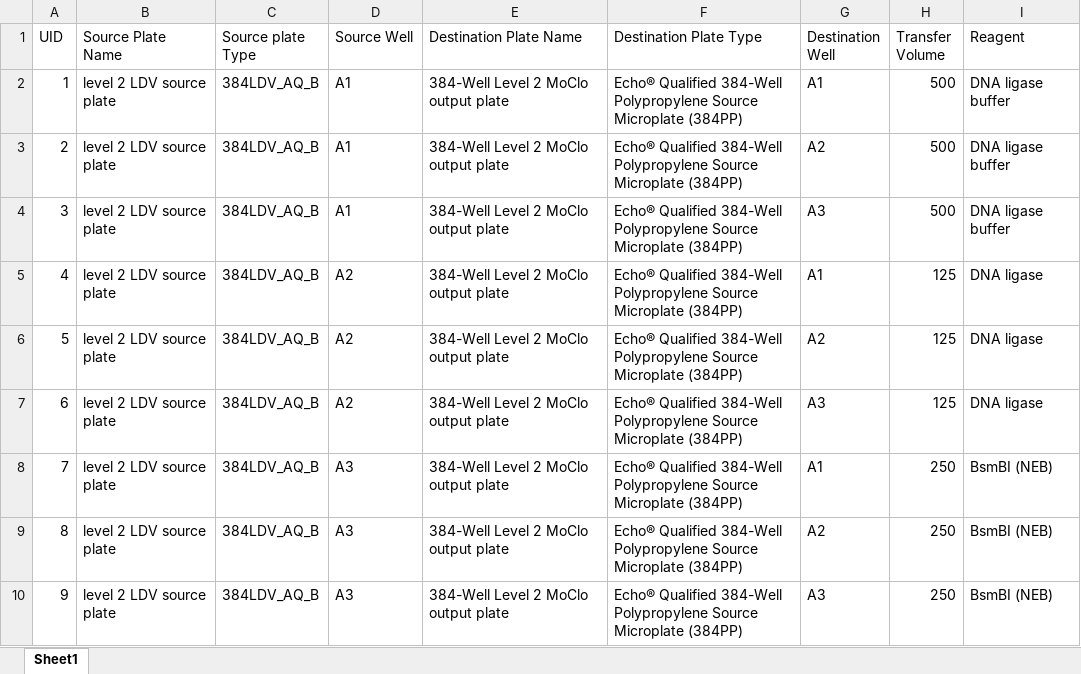
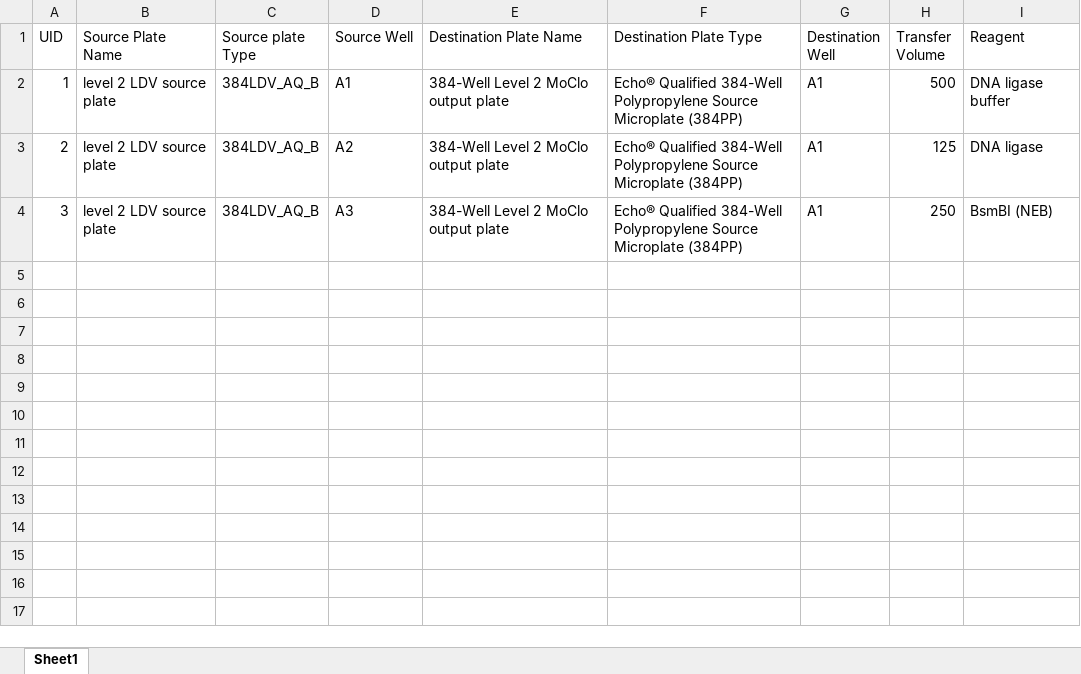
Before and after one commit to phoenixgater/SynBioMate, an Excel workbook: ldv_2.xlsx, sheet Sheet1, drawn as a sheet; values as stored, in another font and other column widths than the file's, no borders; the diff names each change by its address in the sheet, - before the commit and + after, or states it on an @@ line.

```diff
--- a/ldv_2.xlsx (sheet Sheet1)
+++ b/ldv_2.xlsx (sheet Sheet1)
-D3 (Source Well): A1
+D3 (Source Well): A2
-G3 (Destination Well): A2
+G3 (Destination Well): A1
-H3 (Transfer Volume): 500
+H3 (Transfer Volume): 125
-I3 (Reagent): DNA ligase buffer
+I3 (Reagent): DNA ligase
-D4 (Source Well): A1
+D4 (Source Well): A3
-G4 (Destination Well): A3
+G4 (Destination Well): A1
-H4 (Transfer Volume): 500
+H4 (Transfer Volume): 250
-I4 (Reagent): DNA ligase buffer
+I4 (Reagent): BsmBI (NEB)
-row 5: 4 | level 2 LDV source plate | 384LDV_AQ_B | A2 | 384-Well Level 2 MoClo output plate | Echo® Qualified 384-Well Polypropylene Source Microplate (384PP) | A1 | 125 | DNA ligase
-row 6: 5 | level 2 LDV source plate | 384LDV_AQ_B | A2 | 384-Well Level 2 MoClo output plate | Echo® Qualified 384-Well Polypropylene Source Microplate (384PP) | A2 | 125 | DNA ligase
-row 7: 6 | level 2 LDV source plate | 384LDV_AQ_B | A2 | 384-Well Level 2 MoClo output plate | Echo® Qualified 384-Well Polypropylene Source Microplate (384PP) | A3 | 125 | DNA ligase
-row 8: 7 | level 2 LDV source plate | 384LDV_AQ_B | A3 | 384-Well Level 2 MoClo output plate | Echo® Qualified 384-Well Polypropylene Source Microplate (384PP) | A1 | 250 | BsmBI (NEB)
-row 9: 8 | level 2 LDV source plate | 384LDV_AQ_B | A3 | 384-Well Level 2 MoClo output plate | Echo® Qualified 384-Well Polypropylene Source Microplate (384PP) | A2 | 250 | BsmBI (NEB)
-row 10: 9 | level 2 LDV source plate | 384LDV_AQ_B | A3 | 384-Well Level 2 MoClo output plate | Echo® Qualified 384-Well Polypropylene Source Microplate (384PP) | A3 | 250 | BsmBI (NEB)
```
Also changed, not shown: 6res.xlsx, 6res_2.xlsx, 7 other files.
